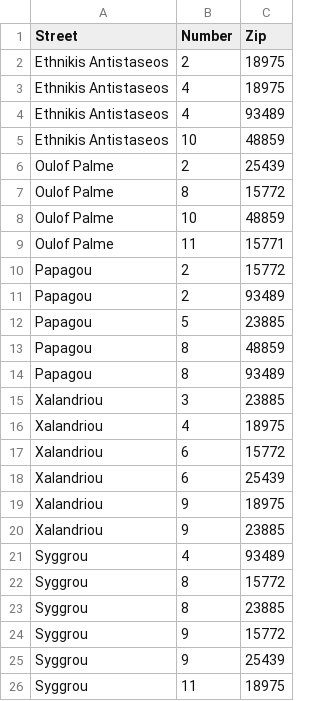
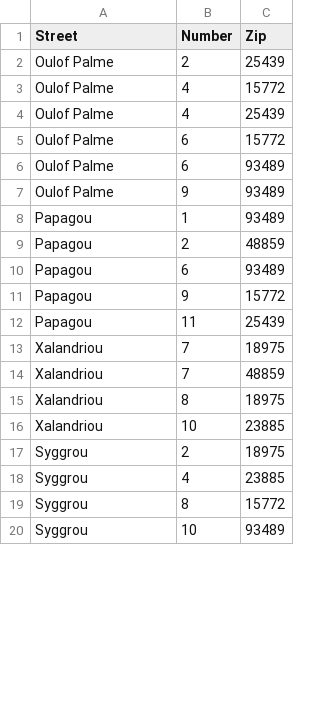
Before and after one commit to OrPolyzos/car-repair-app, a CSV file: Addresses.csv, drawn as a sheet; only a part is shown; the diff covers the shown part only.

Commit message:
-Removed Addresses table and merged with Users -Added dashboard for intro page to everyone -Added index for simple user intro page

```diff
--- a/Addresses.csv
+++ b/Addresses.csv
@@ -1,26 +1,20 @@
 Street,Number,Zip
-Ethnikis Antistaseos,2,18975
-Ethnikis Antistaseos,4,18975
-Ethnikis Antistaseos,4,93489
-Ethnikis Antistaseos,10,48859
 Oulof Palme,2,25439
-Oulof Palme,8,15772
-Oulof Palme,10,48859
-Oulof Palme,11,15771
-Papagou,2,15772
-Papagou,2,93489
-Papagou,5,23885
-Papagou,8,48859
-Papagou,8,93489
-Xalandriou,3,23885
-Xalandriou,4,18975
-Xalandriou,6,15772
-Xalandriou,6,25439
-Xalandriou,9,18975
-Xalandriou,9,23885
-Syggrou,4,93489
+Oulof Palme,4,15772
+Oulof Palme,4,25439
+Oulof Palme,6,15772
+Oulof Palme,6,93489
+Oulof Palme,9,93489
+Papagou,1,93489
+Papagou,2,48859
+Papagou,6,93489
+Papagou,9,15772
+Papagou,11,25439
+Xalandriou,7,18975
+Xalandriou,7,48859
+Xalandriou,8,18975
+Xalandriou,10,23885
+Syggrou,2,18975
+Syggrou,4,23885
 Syggrou,8,15772
-Syggrou,8,23885
-Syggrou,9,15772
-Syggrou,9,25439
-Syggrou,11,18975
+Syggrou,10,93489
```
Also changed, not shown: 7 added rows and 16 edited cells elsewhere in this file, Users.csv, 20 other files.
